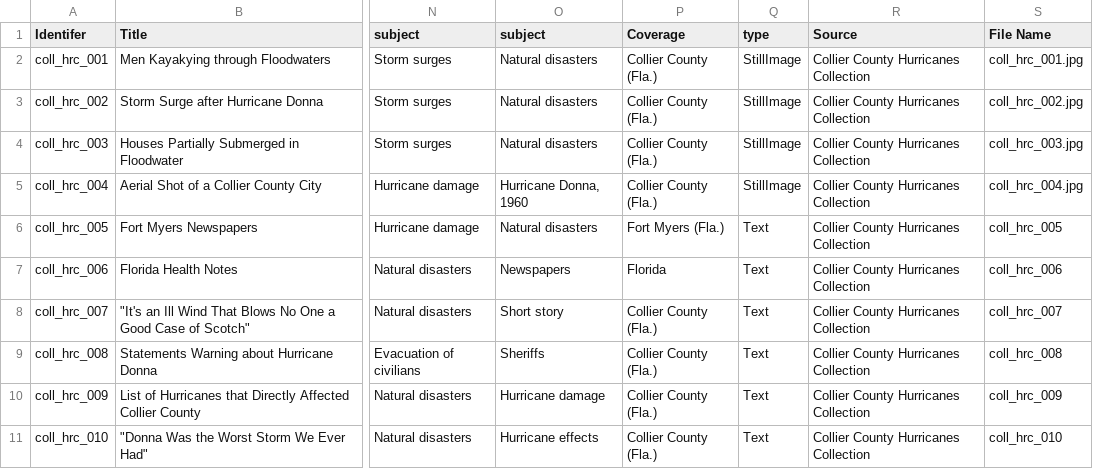
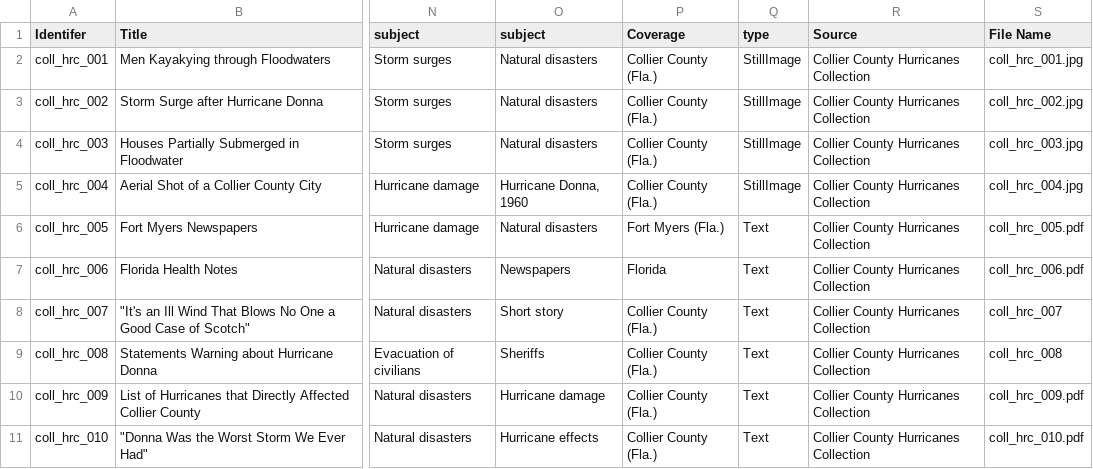
Before and after one commit to AllyMLoz32241312/Collier-County-Hurricanes, a CSV file: _data/Collier County Metadata(Sheet1).csv, drawn as a sheet; only a part is shown, gaps mark what is left out; the diff names each change by its address in the sheet, - before the commit and + after, or states it on an @@ line.

Commit message:
Update Collier County Metadata(Sheet1).csv

```diff
--- a/_data/Collier County Metadata(Sheet1).csv
+++ b/_data/Collier County Metadata(Sheet1).csv
-S6 (File Name): coll_hrc_005
+S6 (File Name): coll_hrc_005.pdf
-S7 (File Name): coll_hrc_006
+S7 (File Name): coll_hrc_006.pdf
-S10 (File Name): coll_hrc_009
+S10 (File Name): coll_hrc_009.pdf
-S11 (File Name): coll_hrc_010
+S11 (File Name): coll_hrc_010.pdf
```
